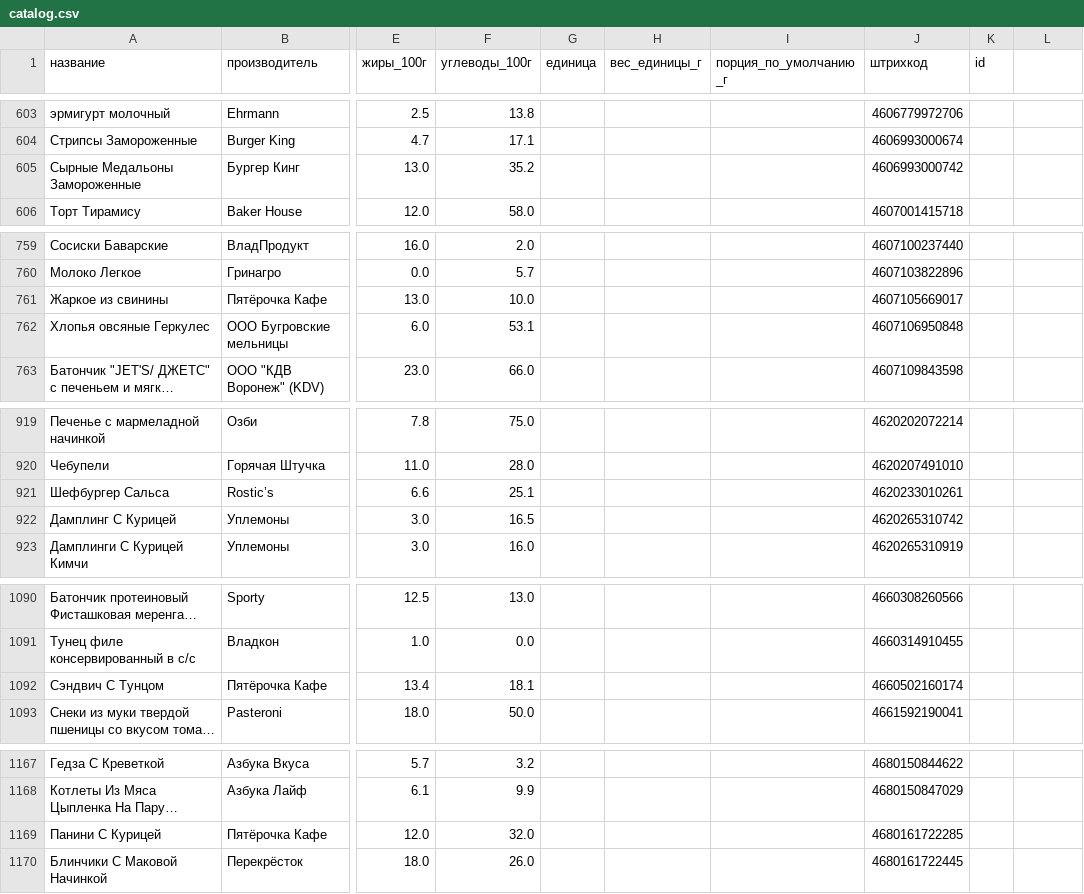
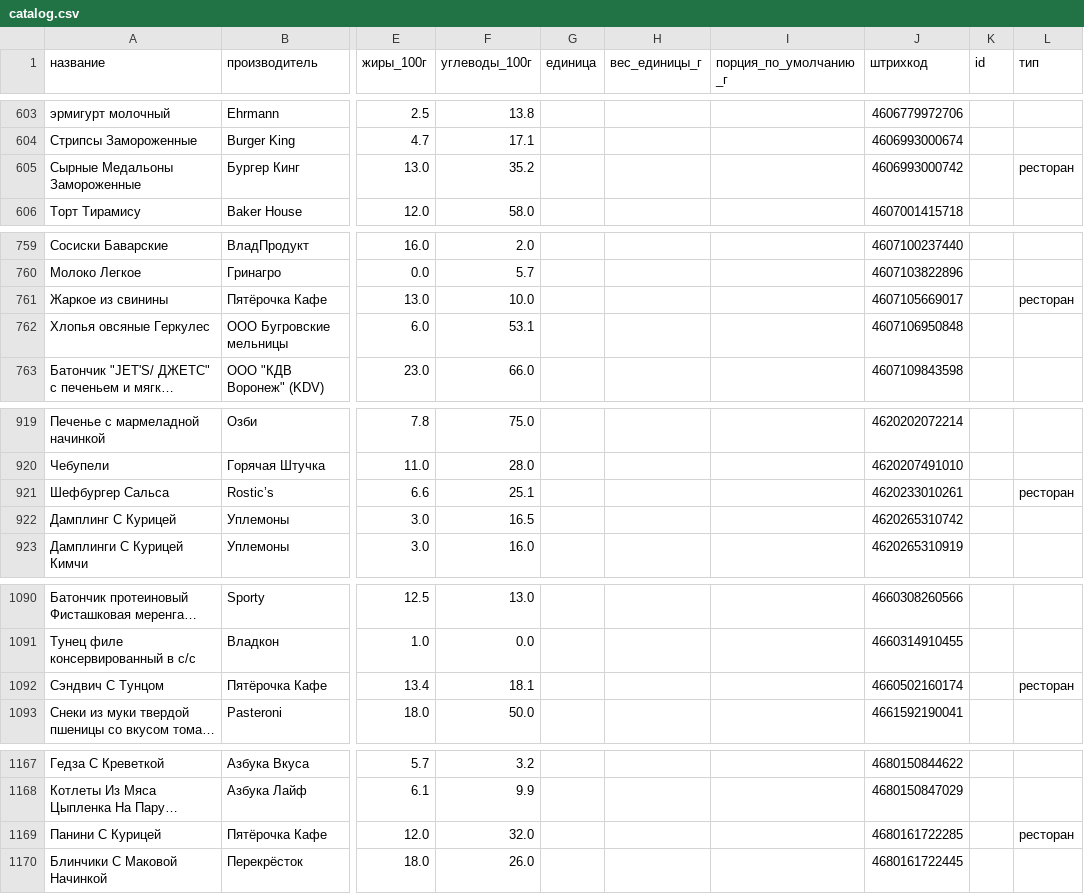
Before and after one commit to vmsafonov/calories-counter, a CSV file: catalog/catalog.csv, drawn as a sheet; only a part is shown, gaps mark what is left out; long unchanged cells end in …; the diff names each change by its address in the sheet, - before the commit and + after, or states it on an @@ line.

```diff
--- a/catalog/catalog.csv
+++ b/catalog/catalog.csv
-L1: (empty)
+L1: тип
-L605 (тип): (empty)
+L605 (тип): ресторан
-L761 (тип): (empty)
+L761 (тип): ресторан
-L921 (тип): (empty)
+L921 (тип): ресторан
-L1092 (тип): (empty)
+L1092 (тип): ресторан
-L1169 (тип): (empty)
+L1169 (тип): ресторан
```
Also changed, not shown: 4 other files.
